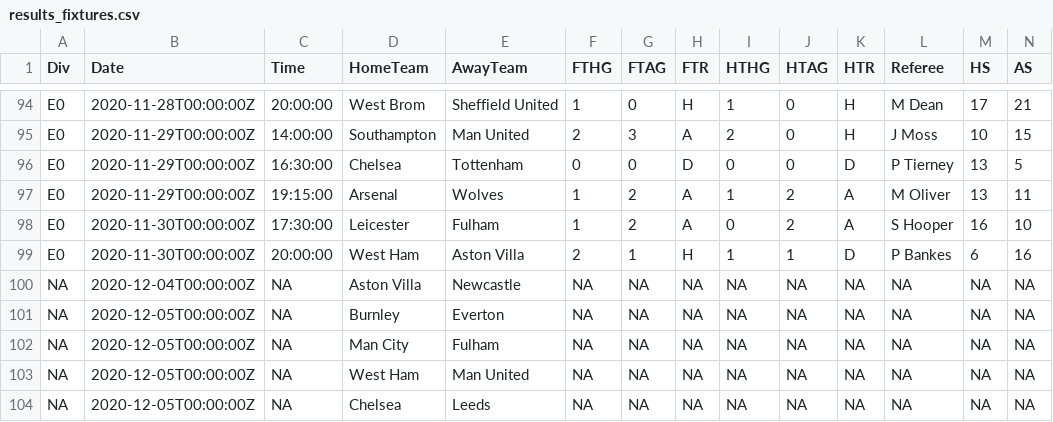
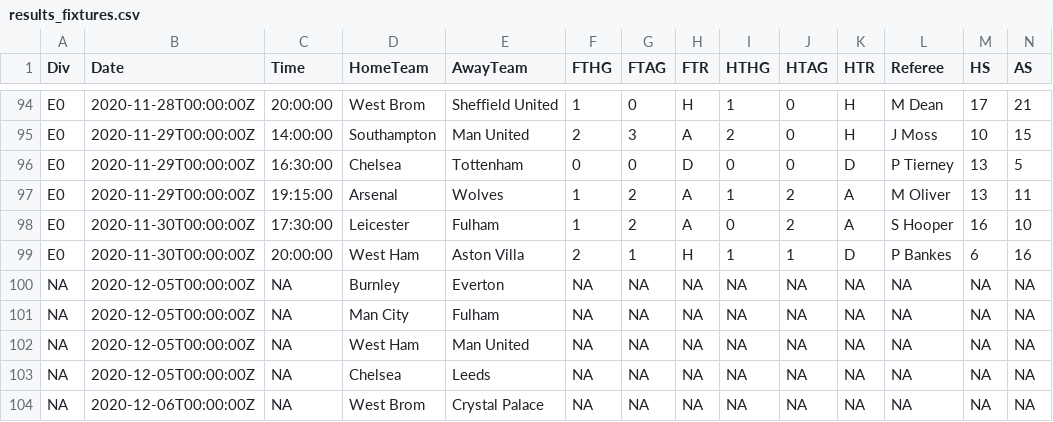
Before and after one commit to Nilafhiosagam/flexdashboard, a CSV file: results_fixtures.csv, drawn as a sheet; only a part is shown, gaps mark what is left out; the shorter side is filled out with more unchanged rows; rows hold the shown columns only; the diff names each change by its address in the sheet, - before the commit and + after, or states it on an @@ line.

```diff
--- a/results_fixtures.csv
+++ b/results_fixtures.csv
-row 100: NA | 2020-12-04T00:00:00Z | NA | Aston Villa | Newcastle | NA | NA | NA | NA | NA | NA | NA | NA | NA
```
Also changed, not shown: combined_home_and_away.csv, 2 other files.
